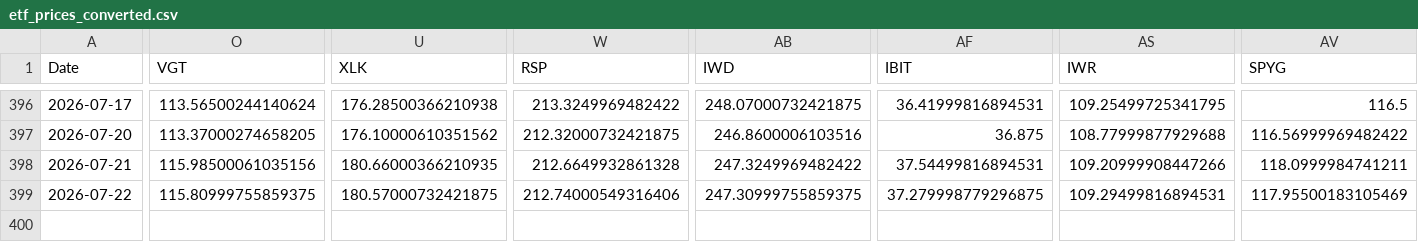
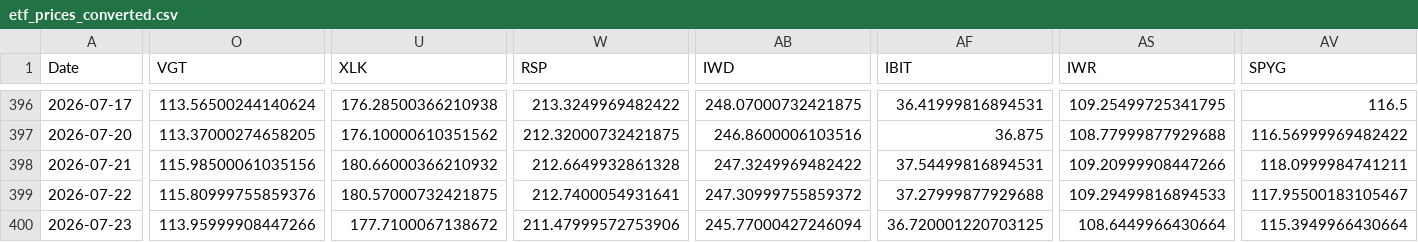
Before and after one commit to chordiaprovit/smart_portfolio_bot_local_ai, a CSV file: data/etf_prices_converted.csv, drawn as a sheet; only a part is shown, gaps mark what is left out; rows hold the shown columns only; the diff covers the shown part only; the diff names each change by its address in the sheet, - before the commit and + after, or states it on an @@ line.

```diff
--- a/data/etf_prices_converted.csv
+++ b/data/etf_prices_converted.csv
-U398 (XLK): 180.66000366210935
+U398 (XLK): 180.66000366210932
-O399 (VGT): 115.80999755859375
+O399 (VGT): 115.80999755859376
-W399 (RSP): 212.74000549316406
+W399 (RSP): 212.7400054931641
-AB399 (IWD): 247.30999755859375
+AB399 (IWD): 247.30999755859372
-AF399 (IBIT): 37.279998779296875
+AF399 (IBIT): 37.27999877929688
-AS399 (IWR): 109.29499816894531
+AS399 (IWR): 109.29499816894533
-AV399 (SPYG): 117.95500183105469
+AV399 (SPYG): 117.95500183105467
+row 400: 2026-07-23 | 113.95999908447266 | 177.7100067138672 | 211.47999572753906 | 245.77000427246094 | 36.720001220703125 | 108.6449966430664 | 115.3949966430664
```
Also changed, not shown: 7 edited cells elsewhere in this file.
